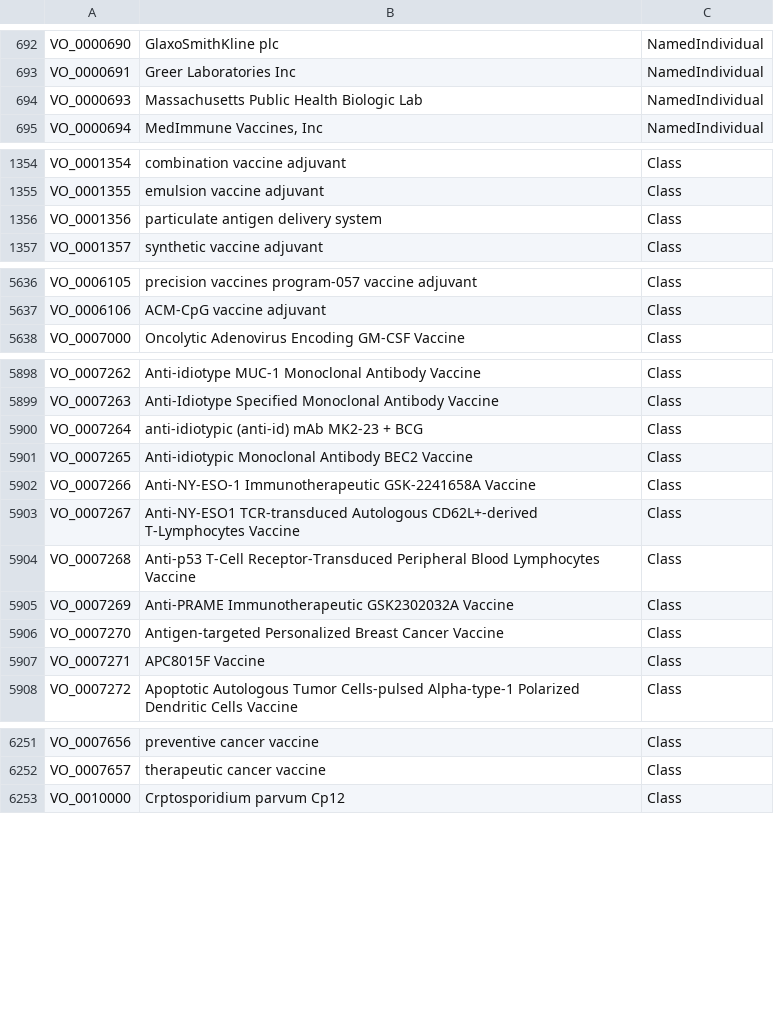
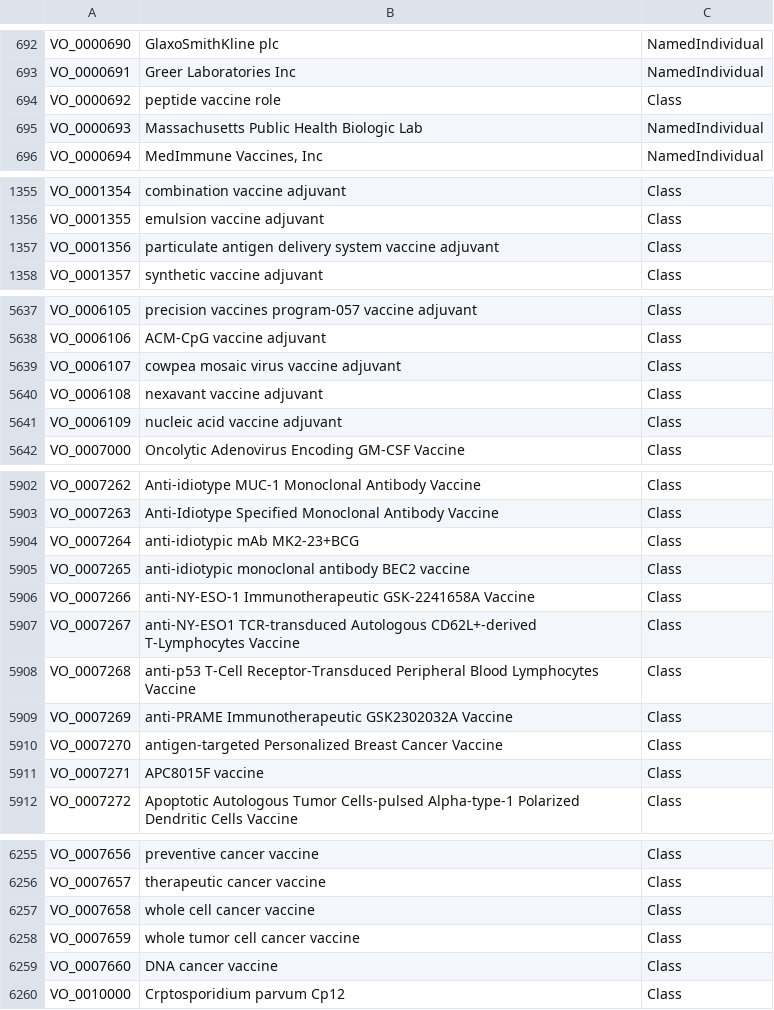
Before and after one commit to vaccineontology/VO, a TSV file: vo_terms.tsv, drawn as a sheet; only a part is shown, gaps mark what is left out; the diff covers the shown part only.

```diff
--- a/vo_terms.tsv
+++ b/vo_terms.tsv
@@ -693,2 +693,3 @@
 "VO_0000691"	"Greer Laboratories Inc"	"NamedIndividual"
+"VO_0000692"	"peptide vaccine role"	"Class"
 "VO_0000693"	"Massachusetts Public Health Biologic Lab"	"NamedIndividual"
@@ -1355,3 +1356,3 @@
 "VO_0001355"	"emulsion vaccine adjuvant"	"Class"
-"VO_0001356"	"particulate antigen delivery system"	"Class"
+"VO_0001356"	"particulate antigen delivery system vaccine adjuvant"	"Class"
 "VO_0001357"	"synthetic vaccine adjuvant"	"Class"
@@ -5637,2 +5638,5 @@
 "VO_0006106"	"ACM-CpG vaccine adjuvant"	"Class"
+"VO_0006107"	"cowpea mosaic virus vaccine adjuvant"	"Class"
+"VO_0006108"	"nexavant vaccine adjuvant"	"Class"
+"VO_0006109"	"nucleic acid vaccine adjuvant"	"Class"
 "VO_0007000"	"Oncolytic Adenovirus Encoding GM-CSF Vaccine"	"Class"
@@ -5899,10 +5903,10 @@
 "VO_0007263"	"Anti-Idiotype Specified Monoclonal Antibody Vaccine"	"Class"
-"VO_0007264"	"anti-idiotypic (anti-id) mAb MK2-23 + BCG"	"Class"
-"VO_0007265"	"Anti-idiotypic Monoclonal Antibody BEC2 Vaccine"	"Class"
-"VO_0007266"	"Anti-NY-ESO-1 Immunotherapeutic GSK-2241658A Vaccine"	"Class"
-"VO_0007267"	"Anti-NY-ESO1 TCR-transduced Autologous CD62L+-derived T-Lymphocytes Vaccine"	"Class"
-"VO_0007268"	"Anti-p53 T-Cell Receptor-Transduced Peripheral Blood Lymphocytes Vaccine"	"Class"
-"VO_0007269"	"Anti-PRAME Immunotherapeutic GSK2302032A Vaccine"	"Class"
-"VO_0007270"	"Antigen-targeted Personalized Breast Cancer Vaccine"	"Class"
-"VO_0007271"	"APC8015F Vaccine"	"Class"
+"VO_0007264"	"anti-idiotypic mAb MK2-23+BCG"	"Class"
+"VO_0007265"	"anti-idiotypic monoclonal antibody BEC2 vaccine"	"Class"
+"VO_0007266"	"anti-NY-ESO-1 Immunotherapeutic GSK-2241658A Vaccine"	"Class"
+"VO_0007267"	"anti-NY-ESO1 TCR-transduced Autologous CD62L+-derived T-Lymphocytes Vaccine"	"Class"
+"VO_0007268"	"anti-p53 T-Cell Receptor-Transduced Peripheral Blood Lymphocytes Vaccine"	"Class"
+"VO_0007269"	"anti-PRAME Immunotherapeutic GSK2302032A Vaccine"	"Class"
+"VO_0007270"	"antigen-targeted Personalized Breast Cancer Vaccine"	"Class"
+"VO_0007271"	"APC8015F vaccine"	"Class"
 "VO_0007272"	"Apoptotic Autologous Tumor Cells-pulsed Alpha-type-1 Polarized Dendritic Cells Vaccine"	"Class"
@@ -6252,2 +6256,5 @@
 "VO_0007657"	"therapeutic cancer vaccine"	"Class"
+"VO_0007658"	"whole cell cancer vaccine"	"Class"
+"VO_0007659"	"whole tumor cell cancer vaccine"	"Class"
+"VO_0007660"	"DNA cancer vaccine"	"Class"
 "VO_0010000"	"Crptosporidium parvum Cp12"	"Class"
```
Also changed, not shown: 2 edited cells elsewhere in this file, 4 other files.
